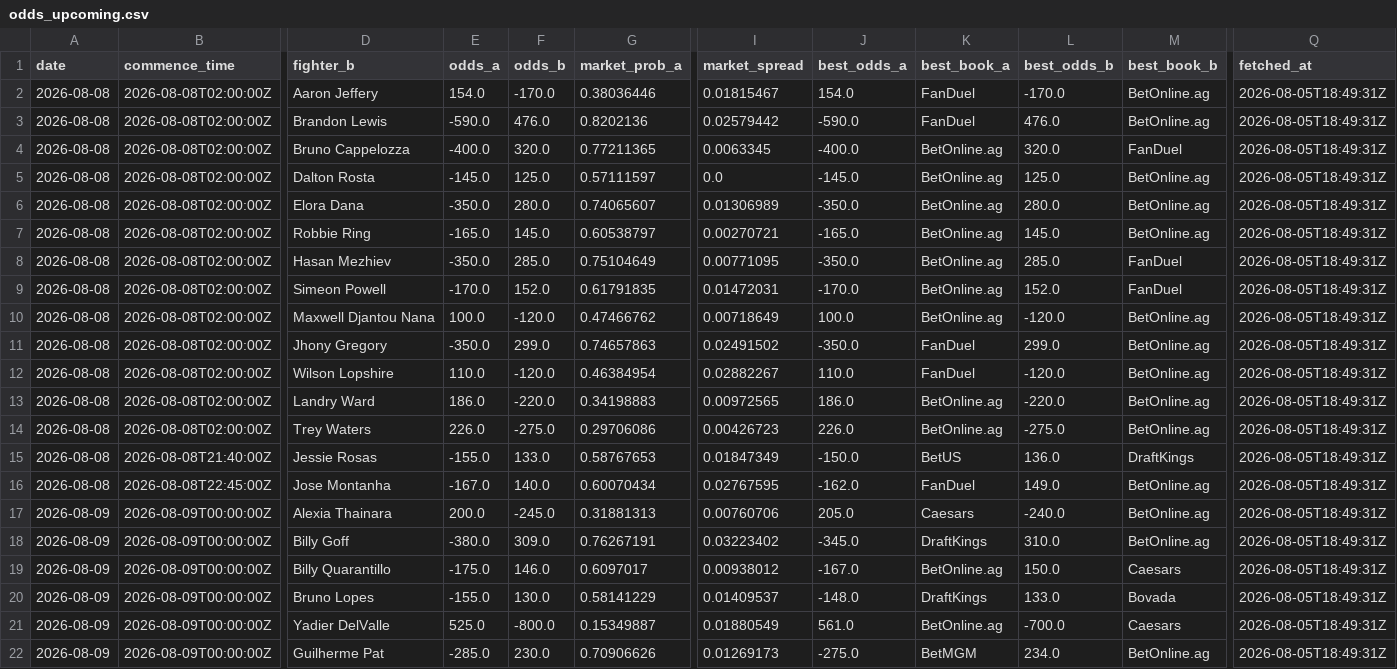
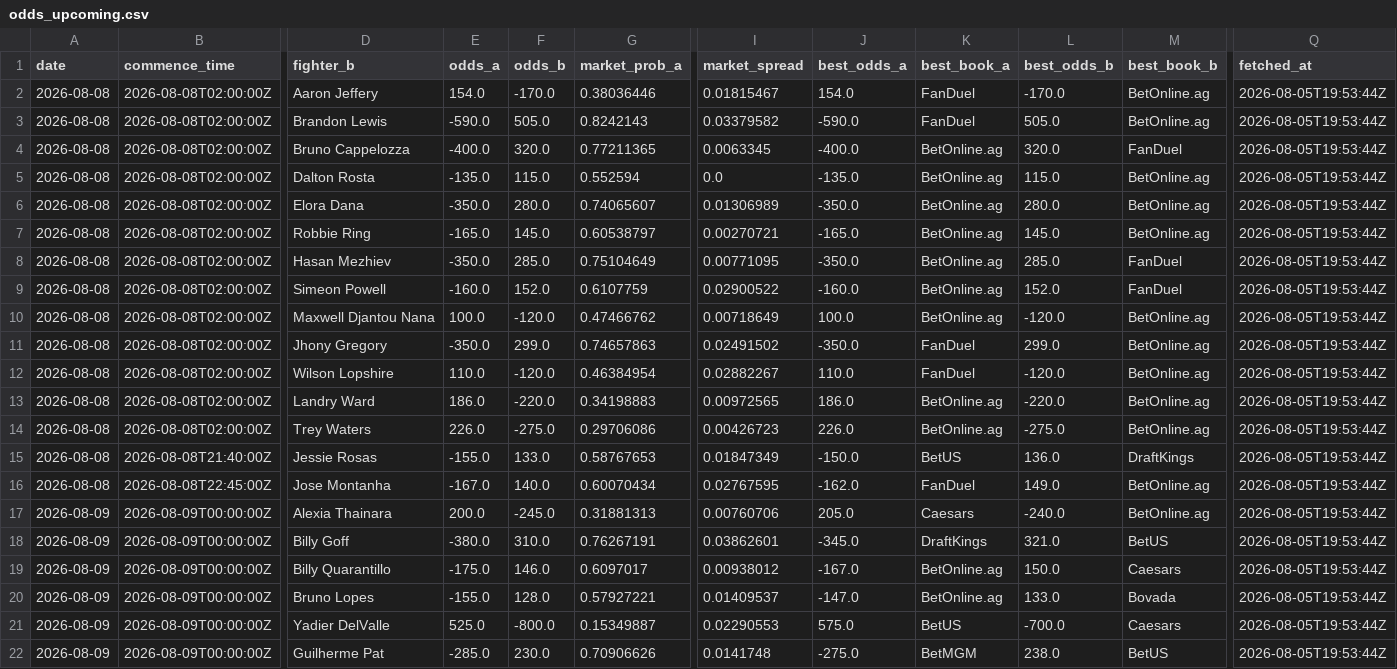
Before and after one commit to joshuakingsland/claude-fights, a CSV file: odds_upcoming.csv, drawn as a sheet; only a part is shown, gaps mark what is left out; the diff covers the shown part only; the diff names each change by its address in the sheet, - before the commit and + after, or states it on an @@ line.

```diff
--- a/odds_upcoming.csv
+++ b/odds_upcoming.csv
-Q2:Q22 (fetched_at): 2026-08-05T18:49:31Z
+Q2:Q22 (fetched_at): 2026-08-05T19:53:44Z
-F3 (odds_b): 476.0
+F3 (odds_b): 505.0
-G3 (market_prob_a): 0.8202136
+G3 (market_prob_a): 0.8242143
-I3 (market_spread): 0.02579442
+I3 (market_spread): 0.03379582
-L3 (best_odds_b): 476.0
+L3 (best_odds_b): 505.0
-E5 (odds_a): -145.0
+E5 (odds_a): -135.0
-F5 (odds_b): 125.0
+F5 (odds_b): 115.0
-G5 (market_prob_a): 0.57111597
+G5 (market_prob_a): 0.552594
-J5 (best_odds_a): -145.0
+J5 (best_odds_a): -135.0
-L5 (best_odds_b): 125.0
+L5 (best_odds_b): 115.0
-E9 (odds_a): -170.0
+E9 (odds_a): -160.0
-G9 (market_prob_a): 0.61791835
+G9 (market_prob_a): 0.6107759
-I9 (market_spread): 0.01472031
+I9 (market_spread): 0.02900522
-J9 (best_odds_a): -170.0
+J9 (best_odds_a): -160.0
-F18 (odds_b): 309.0
+F18 (odds_b): 310.0
-I18 (market_spread): 0.03223402
+I18 (market_spread): 0.03862601
-L18 (best_odds_b): 310.0
+L18 (best_odds_b): 321.0
-M18 (best_book_b): BetOnline.ag
+M18 (best_book_b): BetUS
-F20 (odds_b): 130.0
+F20 (odds_b): 128.0
-G20 (market_prob_a): 0.58141229
+G20 (market_prob_a): 0.57927221
-J20 (best_odds_a): -148.0
+J20 (best_odds_a): -147.0
-K20 (best_book_a): DraftKings
+K20 (best_book_a): BetOnline.ag
-I21 (market_spread): 0.01880549
+I21 (market_spread): 0.02290553
-J21 (best_odds_a): 561.0
+J21 (best_odds_a): 575.0
-K21 (best_book_a): BetOnline.ag
+K21 (best_book_a): BetUS
-I22 (market_spread): 0.01269173
+I22 (market_spread): 0.0141748
-L22 (best_odds_b): 234.0
+L22 (best_odds_b): 238.0
-M22 (best_book_b): BetOnline.ag
+M22 (best_book_b): BetUS
```
Also changed, not shown: 46 edited cells elsewhere in this file, 6 other files.
